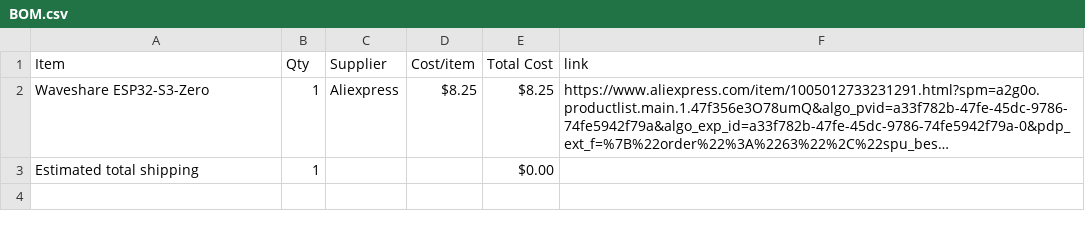
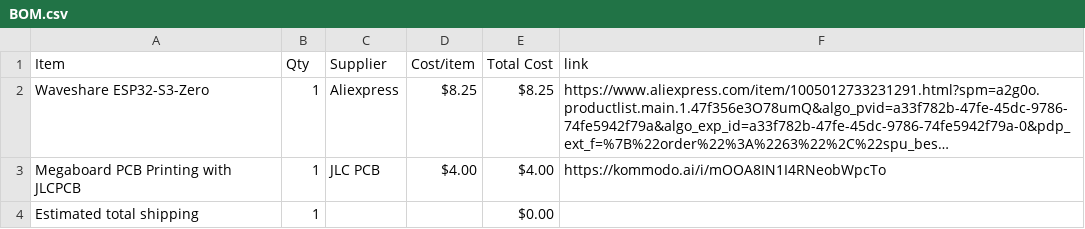
Before and after one commit to anvaymathur/MIDI-Keypad, a CSV file: BOM.csv, drawn as a sheet; long unchanged cells end in …; the diff names each change by its address in the sheet, - before the commit and + after, or states it on an @@ line.

Commit message:
Sync MIDI Keyboard from Half Life

```diff
--- a/BOM.csv
+++ b/BOM.csv
+row 3: Megaboard PCB Printing with JLCPCB | 1 | JLC PCB | $4.00 | $4.00 | https://kommodo.ai/i/mOOA8IN1I4RNeobWpcTo
```
